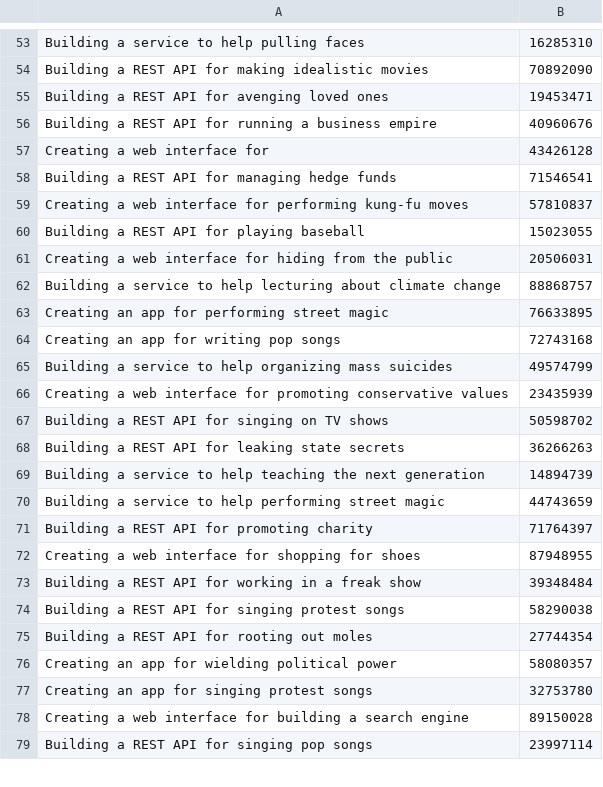
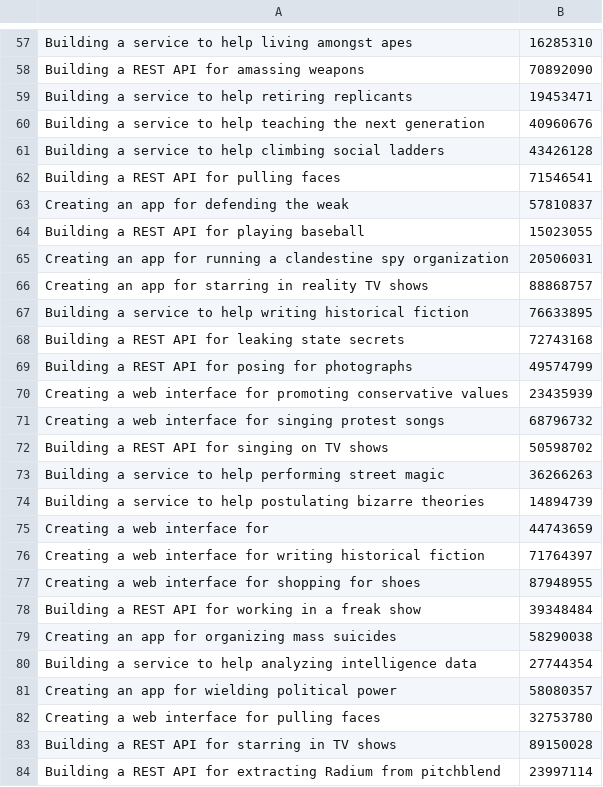
Before and after one commit to Domferr/Software-Engineering-Project-3, a CSV file: resources/testcases/solutionFor120Students.csv, drawn as a sheet; only a part is shown, gaps mark what is left out; addresses are those after the commit; the diff covers the shown part only; the diff names each change by its address in the sheet, - before the commit and + after, or states it on an @@ line.

```diff
--- a/resources/testcases/solutionFor120Students.csv
+++ b/resources/testcases/solutionFor120Students.csv
-A57: Building a service to help pulling faces
+A57: Building a service to help living amongst apes
-A58: Building a REST API for making idealistic movies
+A58: Building a REST API for amassing weapons
-A59: Building a REST API for avenging loved ones
+A59: Building a service to help retiring replicants
-A60: Building a REST API for running a business empire
+A60: Building a service to help teaching the next generation
-A61: Creating a web interface for
+A61: Building a service to help climbing social ladders
-A62: Building a REST API for managing hedge funds
+A62: Building a REST API for pulling faces
-A63: Creating a web interface for performing kung-fu moves
+A63: Creating an app for defending the weak
-A65: Creating a web interface for hiding from the public
+A65: Creating an app for running a clandestine spy organization
-A66: Building a service to help lecturing about climate change
+A66: Creating an app for starring in reality TV shows
-A67: Creating an app for performing street magic
+A67: Building a service to help writing historical fiction
-A68: Creating an app for writing pop songs
+A68: Building a REST API for leaking state secrets
-A69: Building a service to help organizing mass suicides
+A69: Building a REST API for posing for photographs
+row 71: Creating a web interface for singing protest songs | 68796732
-A73: Building a REST API for leaking state secrets
+A73: Building a service to help performing street magic
-A74: …to help teaching the next generation
+A74: …to help postulating bizarre theories
-A75: Building a service to help performing street magic
+A75: Creating a web interface for
-A76: Building a REST API for promoting charity
+A76: Creating a web interface for writing historical fiction
-A79: Building a REST API for singing protest songs
+A79: Creating an app for organizing mass suicides
-A80: Building a REST API for rooting out moles
+A80: Building a service to help analyzing intelligence data
-A82: Creating an app for singing protest songs
+A82: Creating a web interface for pulling faces
-A83: Creating a web interface for building a search engine
+A83: Building a REST API for starring in TV shows
-A84: …API for singing pop songs
+A84: …API for extracting Radium from pitchblend
```
Also changed, not shown: 10 added rows, 2 removed rows and 49 edited cells elsewhere in this file, 3 other files.
